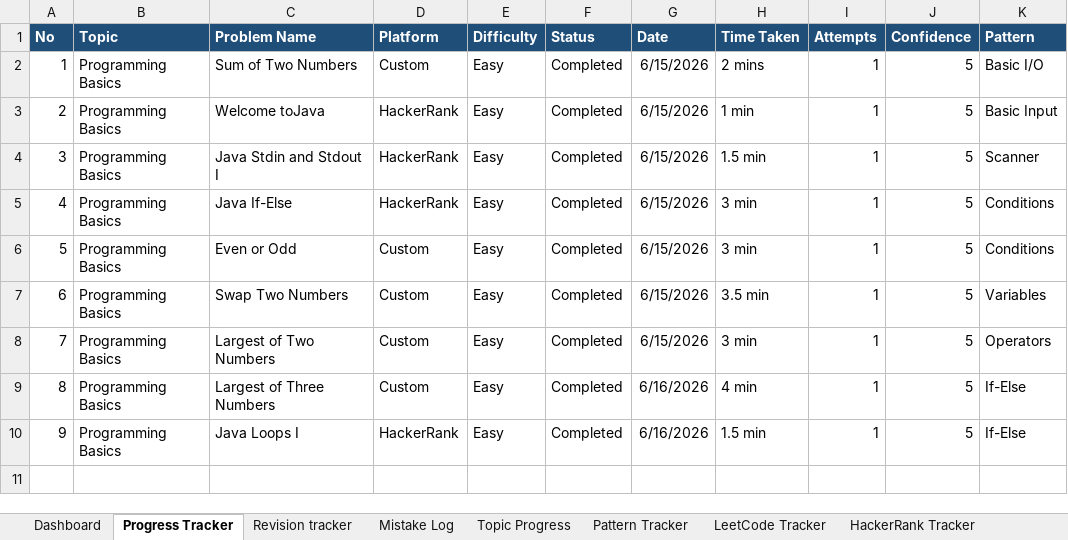
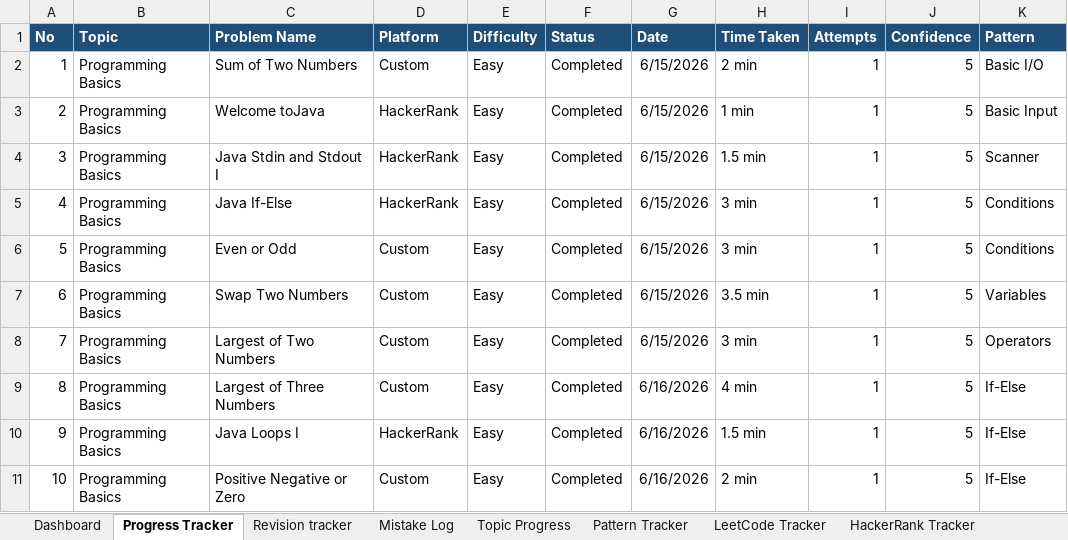
Before and after one commit to KL-Coders0103/java-dsa-mastery, an Excel workbook: Java_DSA_Mastery_Tracker.xlsx, sheet Progress Tracker, drawn as a sheet; values as stored, in another font and other column widths than the file's, no borders; the diff names each change by its address in the sheet, - before the commit and + after, or states it on an @@ line.

Commit message:
Solved PB006 Positive Negative or Zero

```diff
--- a/Java_DSA_Mastery_Tracker.xlsx (sheet Progress Tracker)
+++ b/Java_DSA_Mastery_Tracker.xlsx (sheet Progress Tracker)
-H2 (Time Taken): 2 mins
+H2 (Time Taken): 2 min
+row 11: 10 | Programming Basics | Positive Negative or Zero | Custom | Easy | Completed | 6/16/2026 | 2 min | 1 | 5 | If-Else
```
Also changed, not shown: 3 other files.
